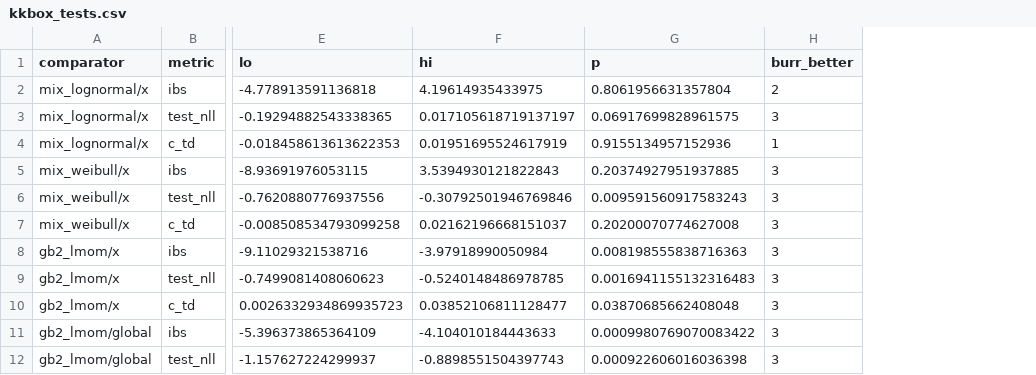
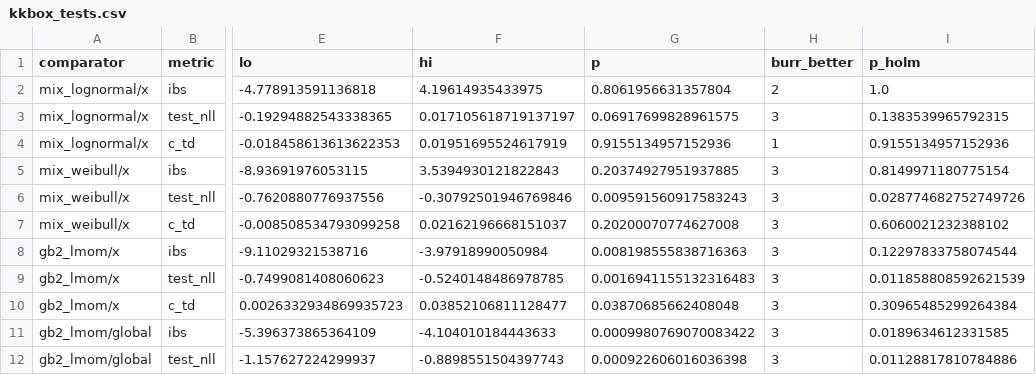
Before and after one commit to Zeidyen/Gamma-distribution-ML-Study, a CSV file: results/kkbox_tests.csv, drawn as a sheet; only a part is shown, gaps mark what is left out; the diff names each change by its address in the sheet, - before the commit and + after, or states it on an @@ line.

Commit message:
Add supplementary analyses: shape cap, incomplete beta accuracy, KKBox tail and common subset
- sim_cap_sensitivity.py: Study 2 at shape caps 1e2-1e5 (Table S22)
- betainc_accuracy.py: log I_x(a, b) and derivatives vs 80-digit mpmath (Table S21)
- kkbox_tail.py: Kaplan-Meier and fits without covariates on all KKBox spells (Table S24, Fig. S2)
- kkbox_benchmark.py: fit/predict time and peak memory; incremental saving with resume;
  common 50k training subset run (Table S23)
- make_supplement_tables.py: Holm adjustment, and tables for the analyses above

```diff
--- a/results/kkbox_tests.csv
+++ b/results/kkbox_tests.csv
+column I (p_holm), rows 2-12: 1.0 | 0.1383539965792315 | 0.9155134957152936 | 0.8149971180775154 | 0.028774682752749726 | 0.6060021232388102 | 0.12297833758074544 | 0.011858808592621539 | 0.30965485299264384 | 0.0189634612331585 | 0.01128817810784886
```
Also changed, not shown: results/real_tests_all.csv, 15 other files.
